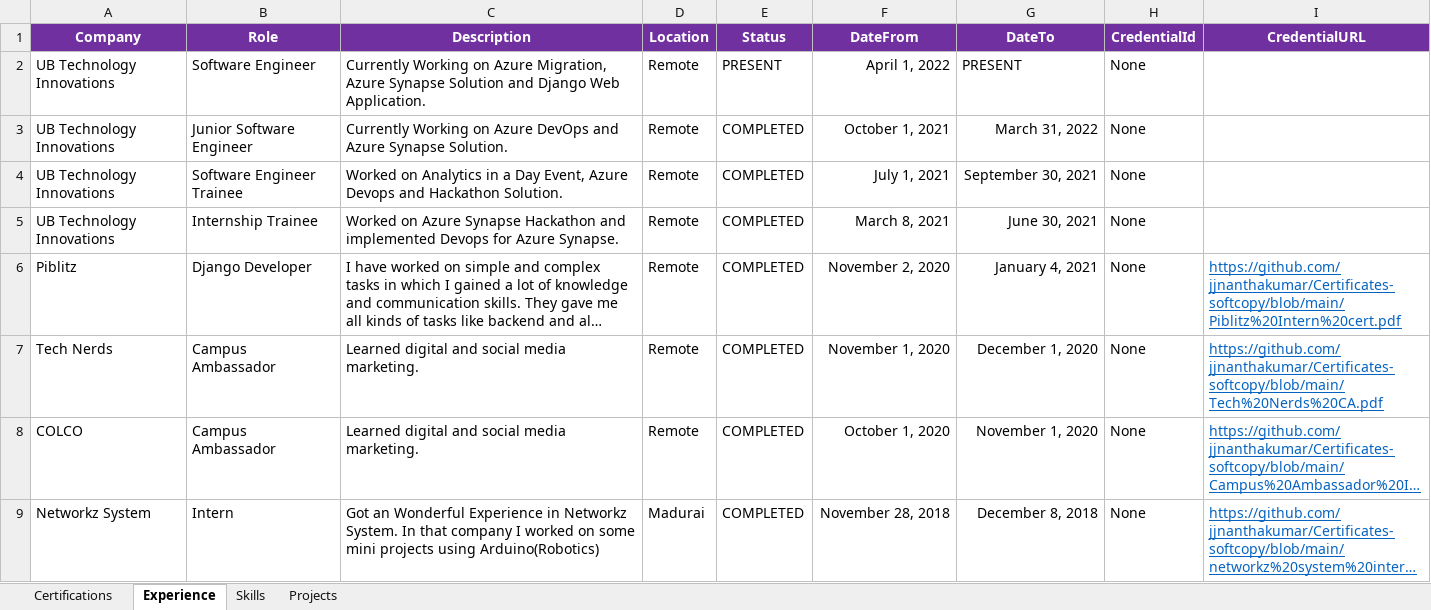
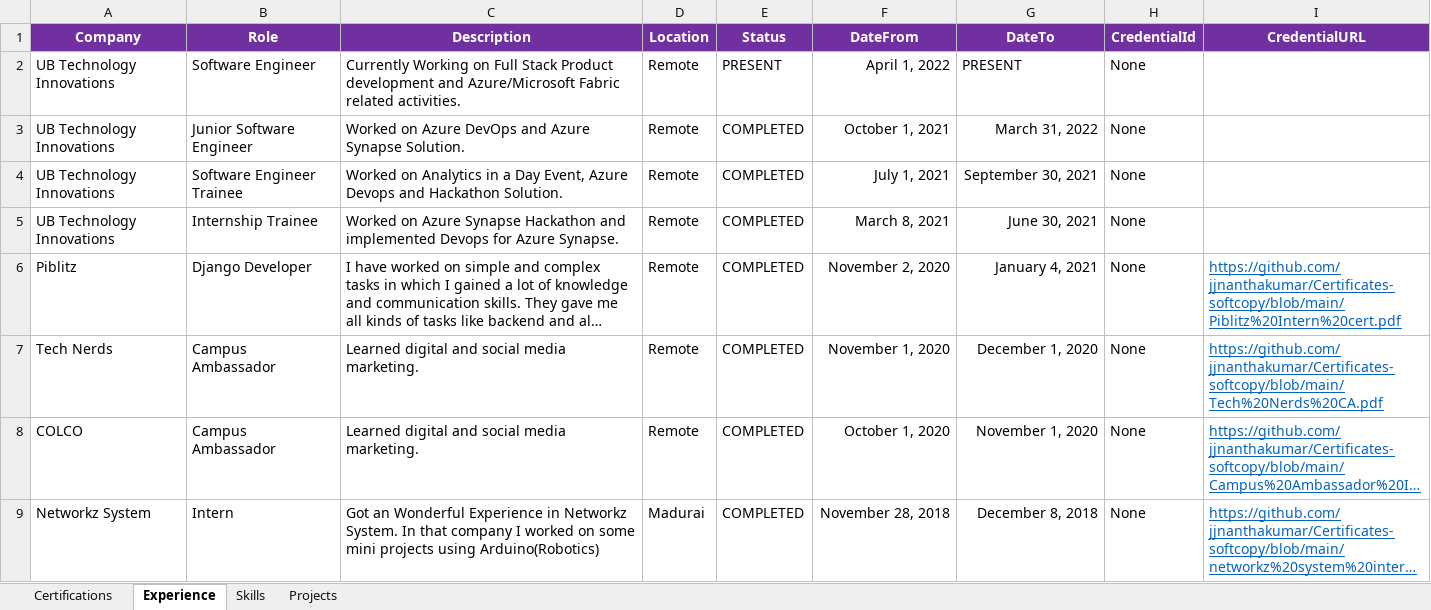
Before and after one commit to jjnanthakumar/jjnanthakumar.github.io, an Excel workbook: portfolios.xlsx, sheet Experience, drawn as a sheet; long unchanged cells end in …; values as stored, in another font and other column widths than the file's, no borders; the diff names each change by its address in the sheet, - before the commit and + after, or states it on an @@ line.

```diff
--- a/portfolios.xlsx (sheet Experience)
+++ b/portfolios.xlsx (sheet Experience)
-C2 (Description): …Working on Azure Migration, Azure Synapse Solution and Django Web Application.
+C2 (Description): …Working on Full Stack Product development and Azure/Microsoft Fabric related activities.
-C3 (Description): Currently Working on Azure…
+C3 (Description): Worked on Azure…
```
Also changed, not shown: sheet Certifications, sheet Skills, formulas that keep their value.
